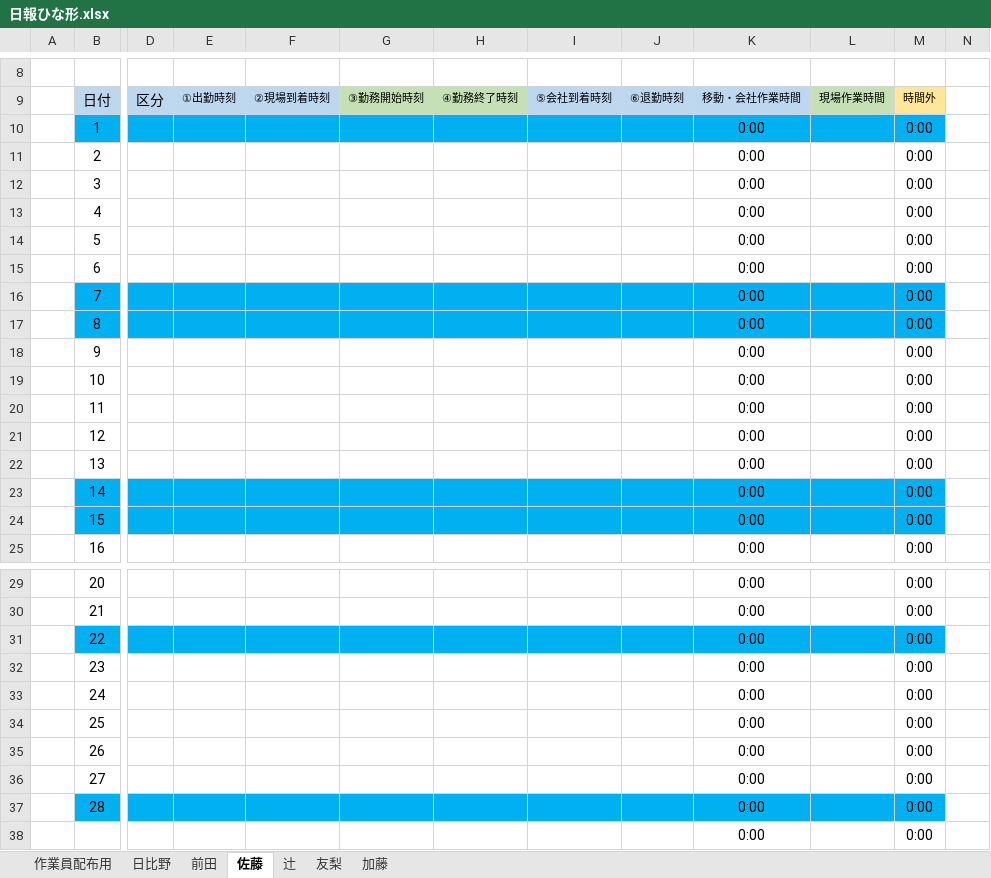
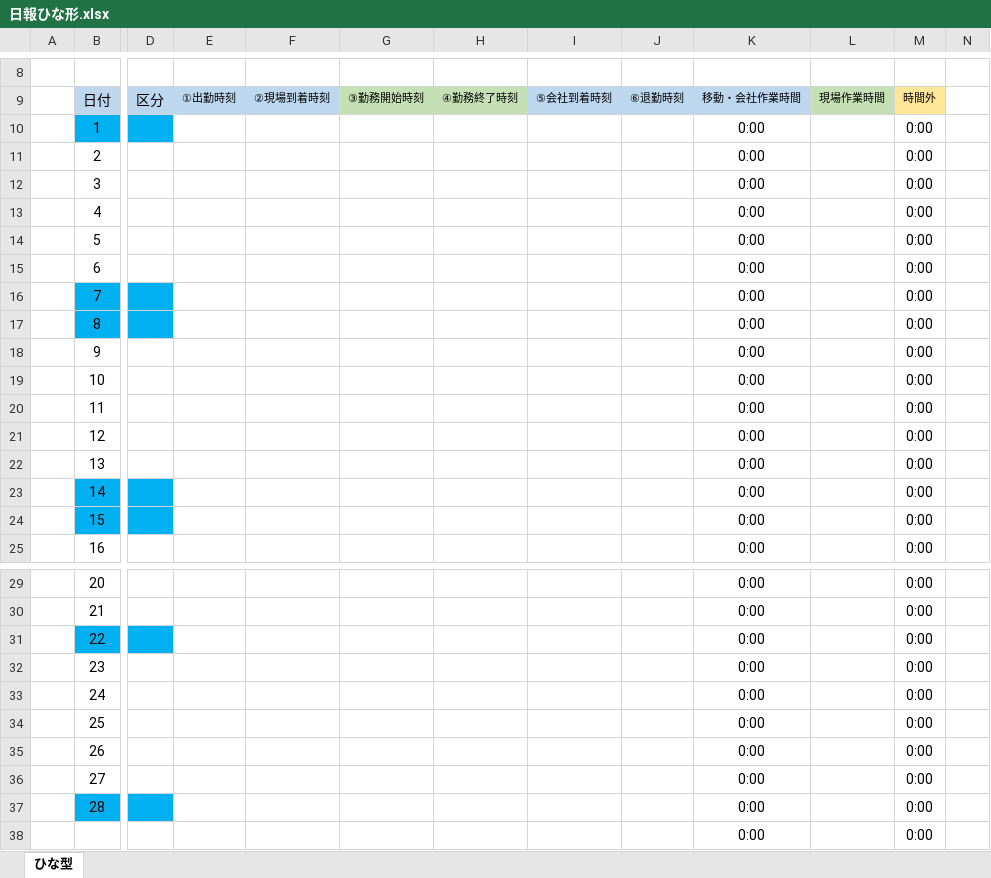
Before and after one commit to ushioeo-coder/daily-report-fill-out, an Excel workbook: templates/日報ひな形.xlsx, sheet ひな型, drawn as a sheet; only a part is shown, gaps mark what is left out; values as stored, in another font and other column widths than the file's, no borders; charts and pictures and conditional formats not drawn; the diff covers the shown part only; the diff names each change by its address in the sheet, - before the commit and + after, or states it on an @@ line.

```diff
--- a/templates/日報ひな形.xlsx (sheet ひな型)
+++ b/templates/日報ひな形.xlsx (sheet ひな型)
-sheet tab: 佐藤
+sheet tab: ひな型
-sheet tab: 作業員配布用
-sheet tab: 日比野
-sheet tab: 前田
-sheet tab: 辻
-sheet tab: 友梨
-sheet tab: 加藤
-E10:M10 fill: #00B0F0
+E10:M10 fill: none
-E16:M17 fill: #00B0F0
+E16:M17 fill: none
-E23:M24 fill: #00B0F0
+E23:M24 fill: none
-E31:M31 fill: #00B0F0
+E31:M31 fill: none
-E37:M37 fill: #00B0F0
+E37:M37 fill: none
```
Also changed, not shown: 1 edited cell elsewhere in this sheet, charts or pictures, 1 other file.
